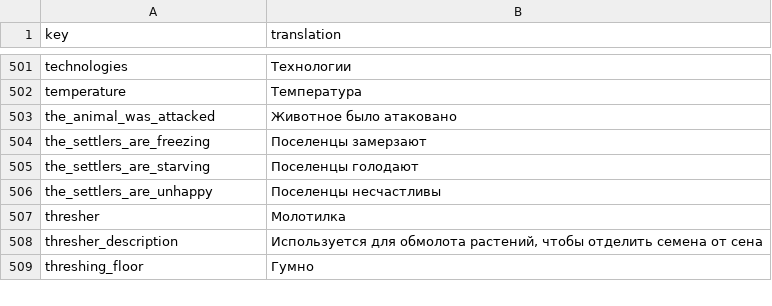
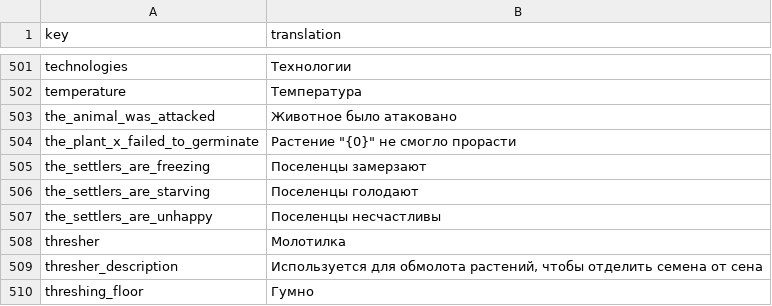
Before and after one commit to TheRickMountain/Paleon, a CSV file: Technolithic/Technolithic/Content/Localizations/localization_RU.csv, drawn as a sheet; only a part is shown, gaps mark what is left out; the diff names each change by its address in the sheet, - before the commit and + after, or states it on an @@ line.

Commit message:
A plant planted in unplowed land has a 50% chance of germinating from seed

```diff
--- a/Technolithic/Technolithic/Content/Localizations/localization_RU.csv
+++ b/Technolithic/Technolithic/Content/Localizations/localization_RU.csv
+row 504: the_plant_x_failed_to_germinate | Растение "{0}" не смогло прорасти
```
Also changed, not shown: Technolithic/Technolithic/Content/Localizations/localization_DE.csv, Technolithic/Technolithic/Content/Localizations/localization_EN.csv, 8 other files.
